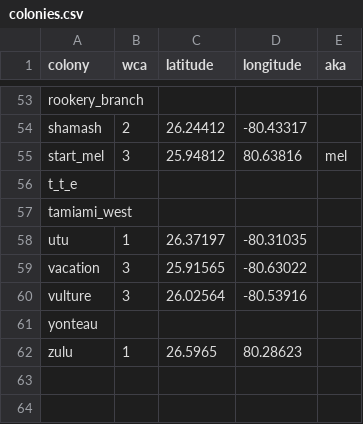
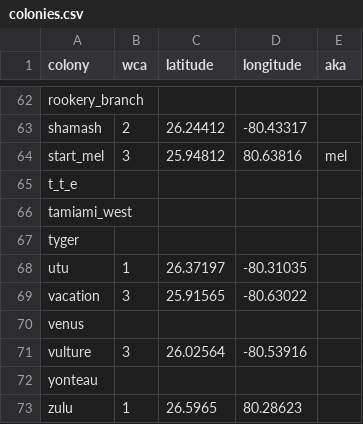
Before and after one commit to weecology/EvergladesWadingBird, a CSV file: SiteandMethods/colonies.csv, drawn as a sheet; only a part is shown, gaps mark what is left out; the diff covers the shown part only.

```diff
--- a/SiteandMethods/colonies.csv
+++ b/SiteandMethods/colonies.csv
@@ -57,4 +66,6 @@ t_t_e,,,,
 tamiami_west,,,,
+tyger,,,,
 utu,1,26.37197,-80.31035,
 vacation,3,25.91565,-80.63022,
+venus,,,,
 vulture,3,26.02564,-80.53916,
```
Also changed, not shown: 9 added rows elsewhere in this file, 3 other files.
